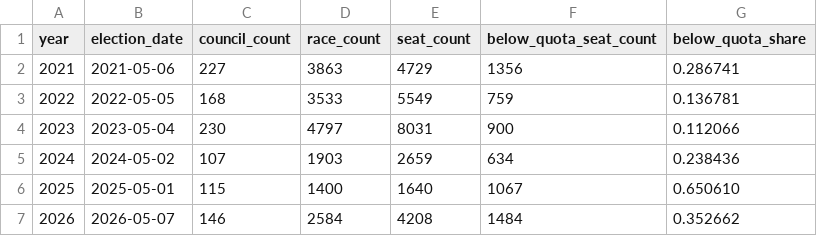
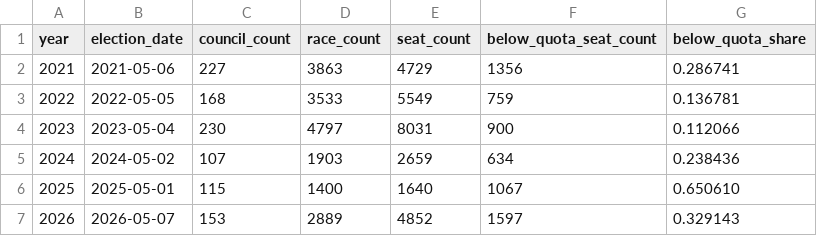
Before and after one commit to fsargent/electionresults.uk, a CSV file: static/data/cycles.csv, drawn as a sheet.

```diff
--- a/static/data/cycles.csv
+++ b/static/data/cycles.csv
@@ -6,2 +6,2 @@ year,election_date,council_count,race_count,seat_count,below_quota_seat_count,be
 2025,2025-05-01,115,1400,1640,1067,0.650610
-2026,2026-05-07,146,2584,4208,1484,0.352662
+2026,2026-05-07,153,2889,4852,1597,0.329143
```
Also changed, not shown: static/data/councils.csv, 7 other files.
